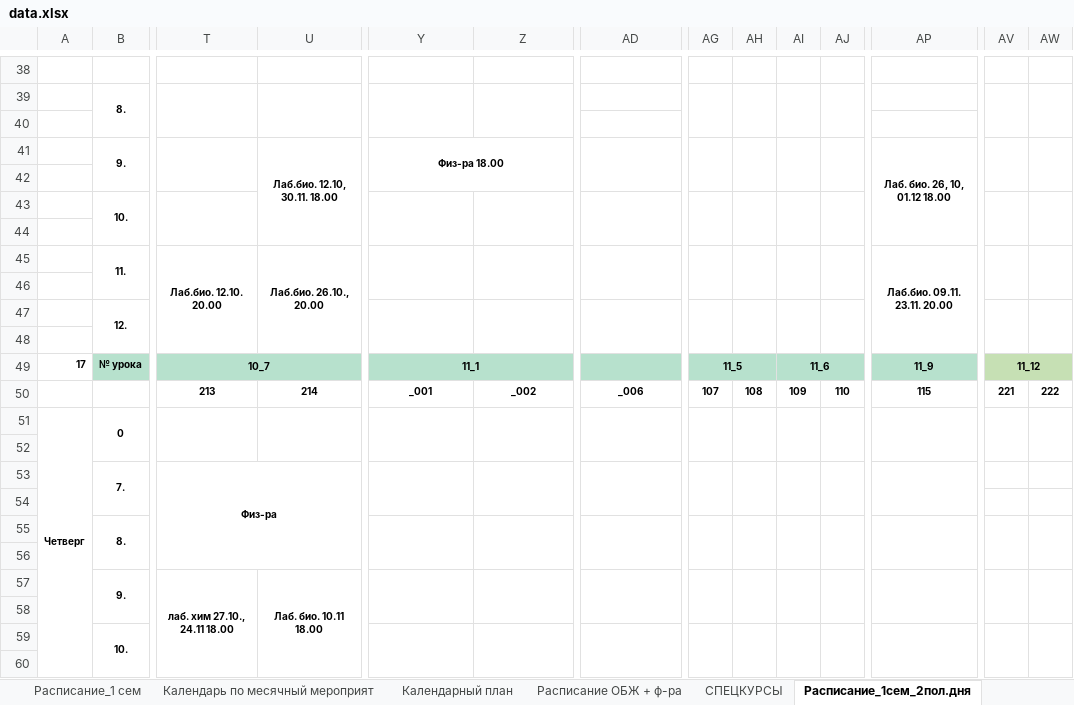
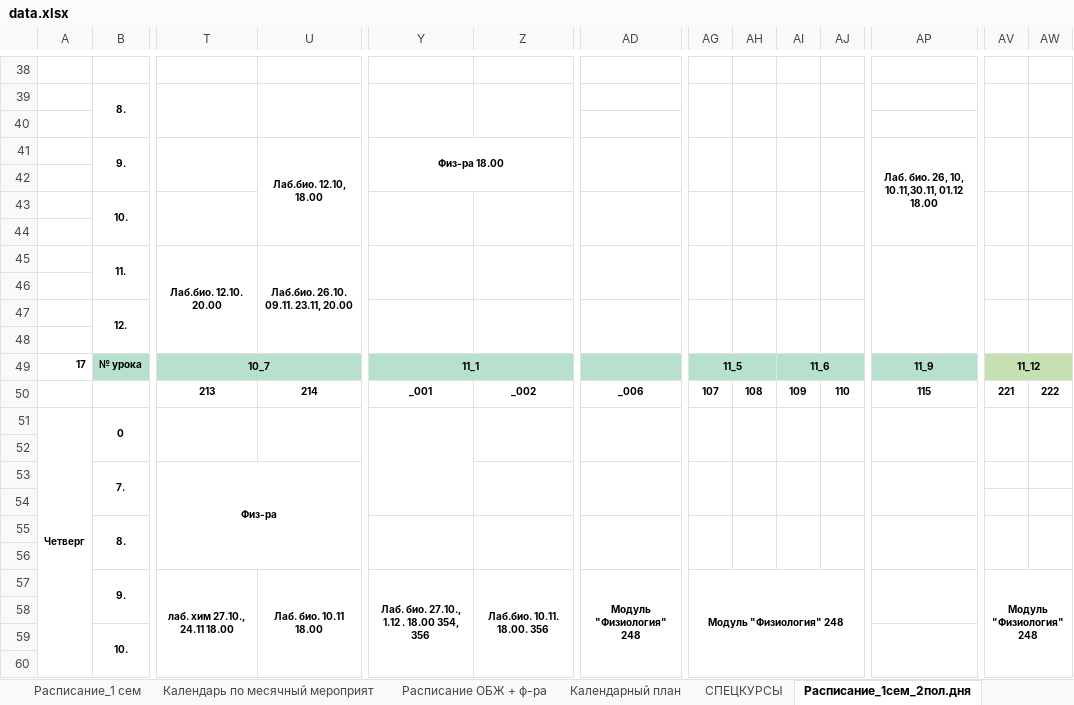
Before and after one commit to Banana-Boys-Company/SESC-NSU-schedule, an Excel workbook: data.xlsx, sheet Расписание_1сем_2пол.дня, drawn as a sheet; only a part is shown, gaps mark what is left out; values as stored, in another font and other column widths than the file's, no borders; charts and pictures not drawn; removed rows and columns are numbered as before the commit, all else as after; the diff covers the shown part only; the diff names each change by its address in the sheet, - before the commit and + after, or states it on an @@ line.

```diff
--- a/data.xlsx (sheet Расписание_1сем_2пол.дня)
+++ b/data.xlsx (sheet Расписание_1сем_2пол.дня)
@@ sheet tab order changed: Расписание_1 сем | Календарь по месячный мероприят | Расписание ОБЖ + ф-ра | Календарный план | СПЕЦКУРСЫ | Расписание_1сем_2пол.дня @@
-U41: Лаб.био. 12.10, 30.11. 18.00
+U41: Лаб.био. 12.10, 18.00
-AP41: Лаб. био. 26, 10, 01.12 18.00
+AP41: Лаб. био. 26, 10, 10.11,30.11, 01.12 18.00
-U45: Лаб.био. 26.10., 20.00
+U45: Лаб.био. 26.10. 09.11. 23.11, 20.00
-AP45: Лаб.био. 09.11. 23.11. 20.00
+AP45: (empty)
-Y51:Y52 merged
+Y51:Y54 merged
-Y53:Y54 merged
-Y57: (empty)
+Y57: Лаб. био. 27.10., 1.12 . 18.00 354, 356
-Y57:Y58 merged
+Y57:Y60 merged
-Z57: (empty)
+Z57: Лаб.био. 10.11. 18.00. 356
-Z57:Z58 merged
+Z57:Z60 merged
-AD57: (empty)
+AD57: Модуль "Физиология" 248
-AD57:AD58 merged
+AD57:AD60 merged
-AG57: (empty)
+AG57: Модуль "Физиология" 248
-AG57:AG58 merged
+AG57:AJ60 merged
-AH57:AH58 merged
-AI57:AI58 merged
-AJ57:AJ58 merged
-AV57: (empty)
+AV57: Модуль "Физиология" 248
-AV57:AV58 merged
+AV57:AW60 merged
-AW57:AW58 merged
-Y59:Y60 merged
-Z59:Z60 merged
-AD59:AD60 merged
-AG59:AG60 merged
-AH59:AH60 merged
-AI59:AI60 merged
-AJ59:AJ60 merged
-AV59:AV60 merged
-AW59:AW60 merged
```
Also changed, not shown: 1 added row, 1 removed row, 10 edited cells and merged cells elsewhere in this sheet, sheet Календарь по месячный мероприят, sheet СПЕЦКУРСЫ, sheet Расписание_1 сем, 6 other files.
